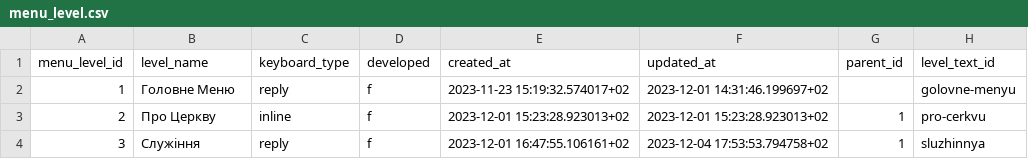
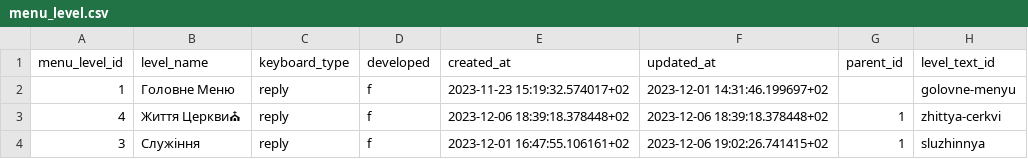
Before and after one commit to alexlukyanets/sinai_telegram_bot, a CSV file: backup/menu_level.csv, drawn as a sheet.

```diff
--- a/backup/menu_level.csv
+++ b/backup/menu_level.csv
@@ -2,3 +2,3 @@ menu_level_id,level_name,keyboard_type,developed,created_at,updated_at,parent_id
 1,Головне Меню,reply,f,2023-11-23 15:19:32.574017+02,2023-12-01 14:31:46.199697+02,,golovne-menyu
-2,Про Церкву,inline,f,2023-12-01 15:23:28.923013+02,2023-12-01 15:23:28.923013+02,1,pro-cerkvu
-3,Служіння,reply,f,2023-12-01 16:47:55.106161+02,2023-12-04 17:53:53.794758+02,1,sluzhinnya
+4,Життя Церкви⛪,reply,f,2023-12-06 18:39:18.378448+02,2023-12-06 18:39:18.378448+02,1,zhittya-cerkvi
+3,Служіння,reply,f,2023-12-01 16:47:55.106161+02,2023-12-06 19:02:26.741415+02,1,sluzhinnya
```
Also changed, not shown: backup/menu_item.csv, 11 other files.
